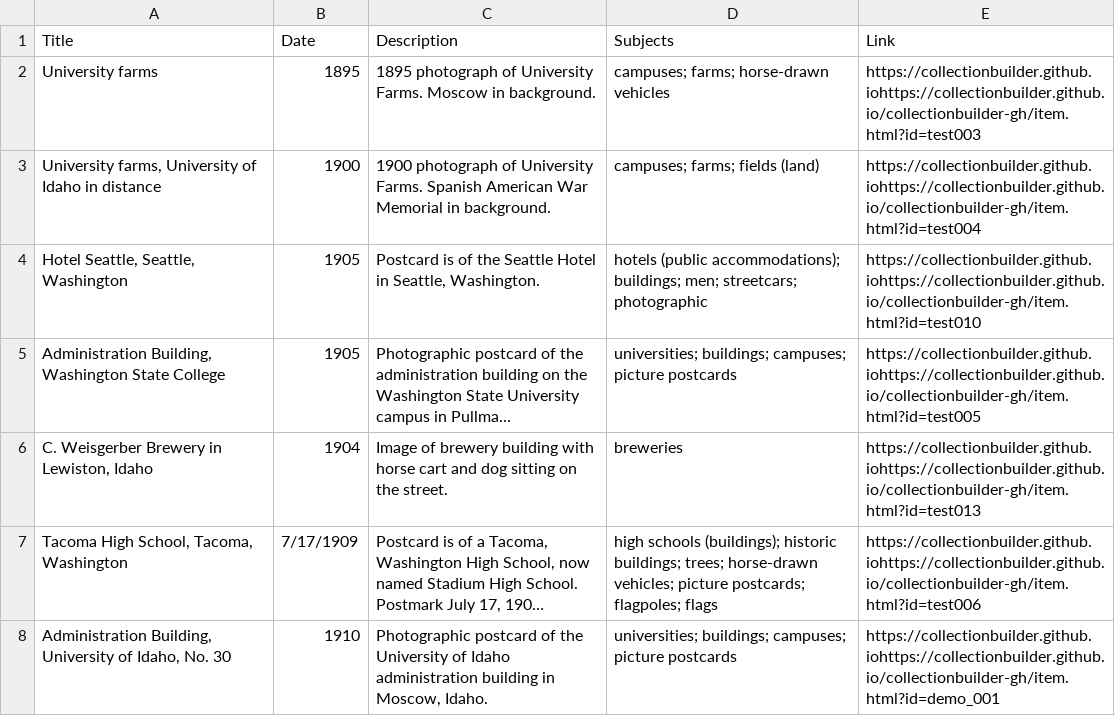
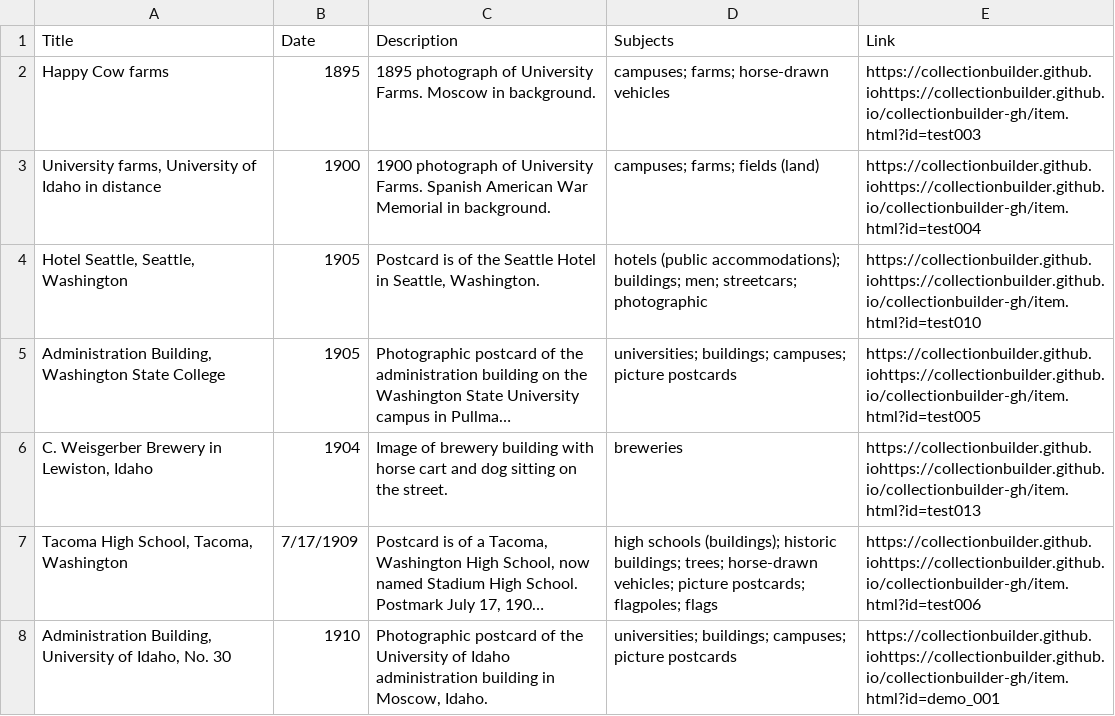
Before and after one commit to chrisdaaz/branching, a CSV file: metadata.csv, drawn as a sheet; only a part is shown; long unchanged cells end in ….

Commit message:
Update metadata.csv

```diff
--- a/metadata.csv
+++ b/metadata.csv
@@ -1,3 +1,3 @@
 Title,Date,Description,Subjects,Link
-University farms,1895,1895 photograph of University Farms. Moscow in background. ,campuses; farms; horse-drawn vehicles,https://collectionbuilder.github.iohttps://collectionbuilder.github.io/collectionbuilder-gh/item.html?id=test003
+Happy Cow farms,1895,1895 photograph of University Farms. Moscow in background. ,campuses; farms; horse-drawn vehicles,https://collectionbuilder.github.iohttps://collectionbuilder.github.io/collectionbuilder-gh/item.html?id=test003
 "University farms, University of Idaho in distance",1900,1900 photograph of University Farms. Spanish American War Memorial in background. ,campuses; farms; fields (land),https://collectionbuilder.github.iohttps://collectionbuilder.github.io/collectionbuilder-gh/item.html?id=test004
```
